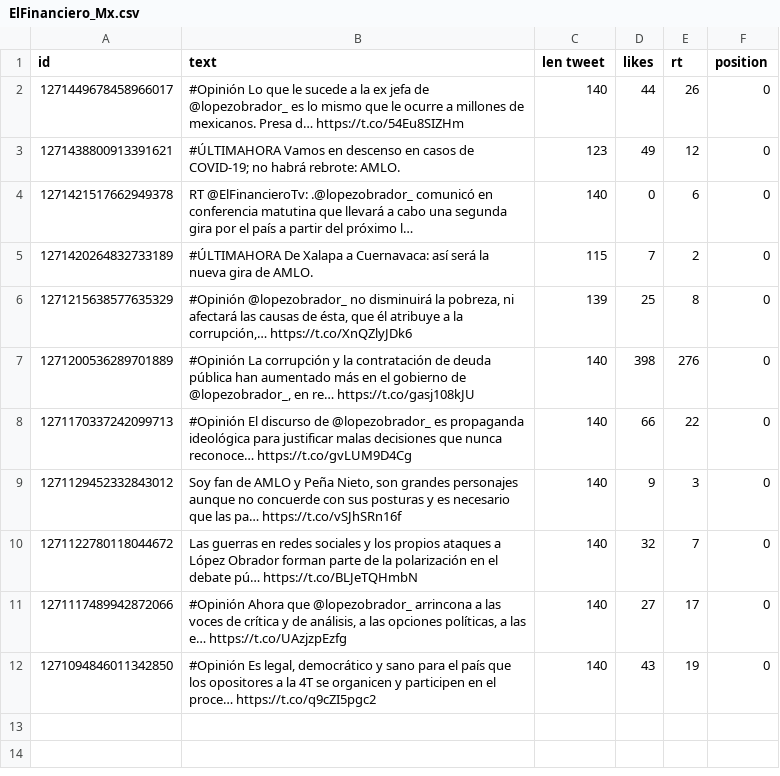
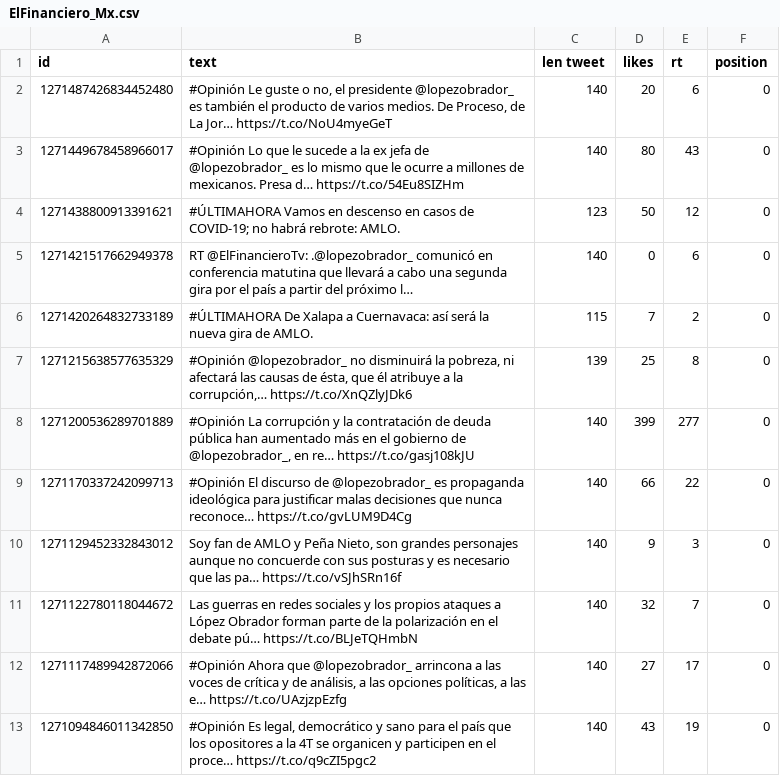
Before and after one commit to memoherreraacosta/PoliticalSentimentAnalysis, a CSV file: DatosFuentes/politica/ElFinanciero_Mx.csv, drawn as a sheet.

```diff
--- a/DatosFuentes/politica/ElFinanciero_Mx.csv
+++ b/DatosFuentes/politica/ElFinanciero_Mx.csv
@@ -1,5 +1,6 @@
 id,text,len tweet,likes,rt,position
-1271449678458966017,#Opinión Lo que le sucede a la ex jefa de @lopezobrador_ es lo mismo que le ocurre a millones de mexicanos. Presa d… https://t.co/54Eu8SIZHm,140,44,26,0
-1271438800913391621,"#ÚLTIMAHORA Vamos en descenso en casos de COVID-19; no habrá rebrote: AMLO.
-",123,49,12,0
+1271487426834452480,"#Opinión Le guste o no, el presidente @lopezobrador_ es también el producto de varios medios. De Proceso, de La Jor… https://t.co/NoU4myeGeT",140,20,6,0
+1271449678458966017,#Opinión Lo que le sucede a la ex jefa de @lopezobrador_ es lo mismo que le ocurre a millones de mexicanos. Presa d… https://t.co/54Eu8SIZHm,140,80,43,0
+1271438800913391621,"#ÚLTIMAHORA Vamos en descenso en casos de COVID-19; no habrá rebrote: AMLO.
+",123,50,12,0
 1271421517662949378,RT @ElFinancieroTv: .@lopezobrador_ comunicó en conferencia matutina que llevará a cabo una segunda gira por el país a partir del próximo l…,140,0,6,0
@@ -8,3 +9,3 @@ id,text,len tweet,likes,rt,position
 1271215638577635329,"#Opinión @lopezobrador_ no disminuirá la pobreza, ni afectará las causas de ésta, que él atribuye a la corrupción,… https://t.co/XnQZlyJDk6",139,25,8,0
-1271200536289701889,"#Opinión La corrupción y la contratación de deuda pública han aumentado más en el gobierno de @lopezobrador_, en re… https://t.co/gasj108kJU",140,398,276,0
+1271200536289701889,"#Opinión La corrupción y la contratación de deuda pública han aumentado más en el gobierno de @lopezobrador_, en re… https://t.co/gasj108kJU",140,399,277,0
 1271170337242099713,#Opinión El discurso de @lopezobrador_ es propaganda ideológica para justificar malas decisiones que nunca reconoce… https://t.co/gvLUM9D4Cg,140,66,22,0
```
Also changed, not shown: DatosFuentes/politica/El_Universal_Mx.csv, DatosFuentes/politica/Milenio.csv, 38 other files.
